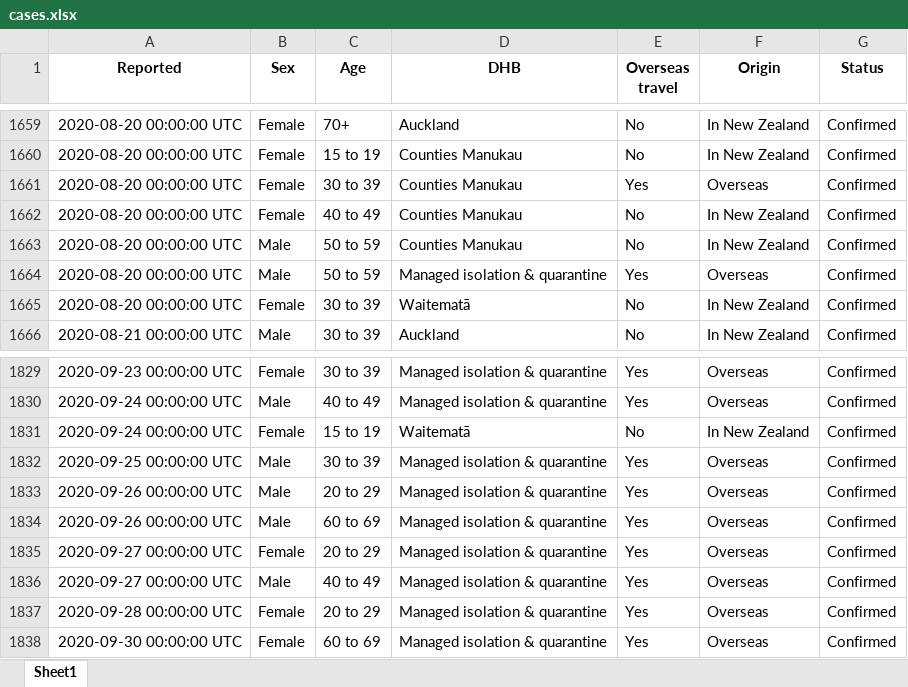
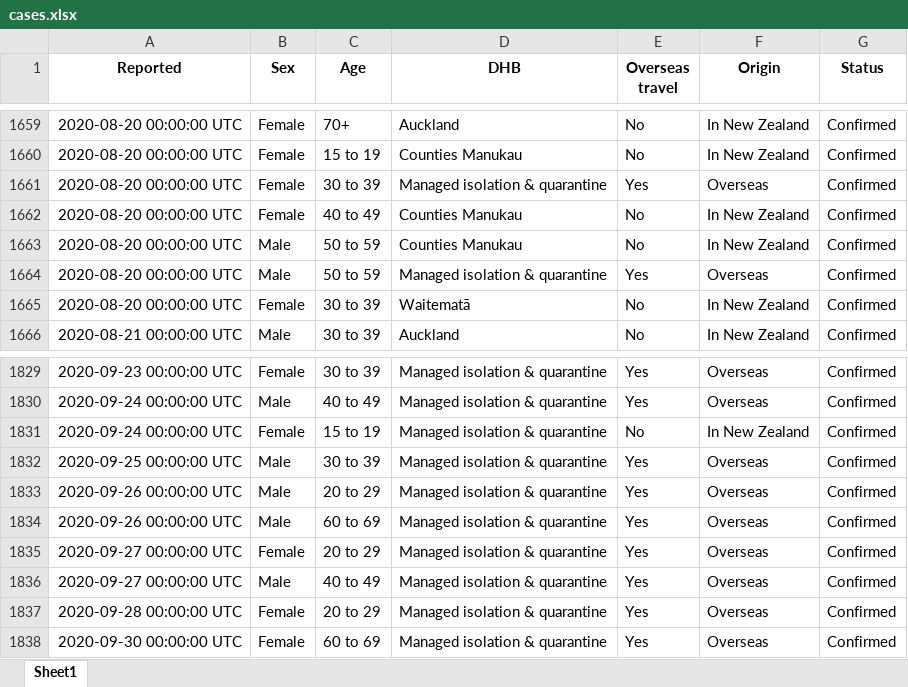
Before and after one commit to nzherald/nz-covid19-data, an Excel workbook: data/cases.xlsx, sheet Sheet1, drawn as a sheet; only a part is shown, gaps mark what is left out; values as stored, in another font and other column widths than the file's, no borders; the diff covers the shown part only; the diff names each change by its address in the sheet, - before the commit and + after, or states it on an @@ line.

```diff
--- a/data/cases.xlsx (sheet Sheet1)
+++ b/data/cases.xlsx (sheet Sheet1)
-D1661 (DHB): Counties Manukau
+D1661 (DHB): Managed isolation & quarantine
-D1831 (DHB): Waitematā
+D1831 (DHB): Managed isolation & quarantine
```
Also changed, not shown: 89 added rows and 1 removed row elsewhere in this sheet, data/days.xlsx, 27 other files.
